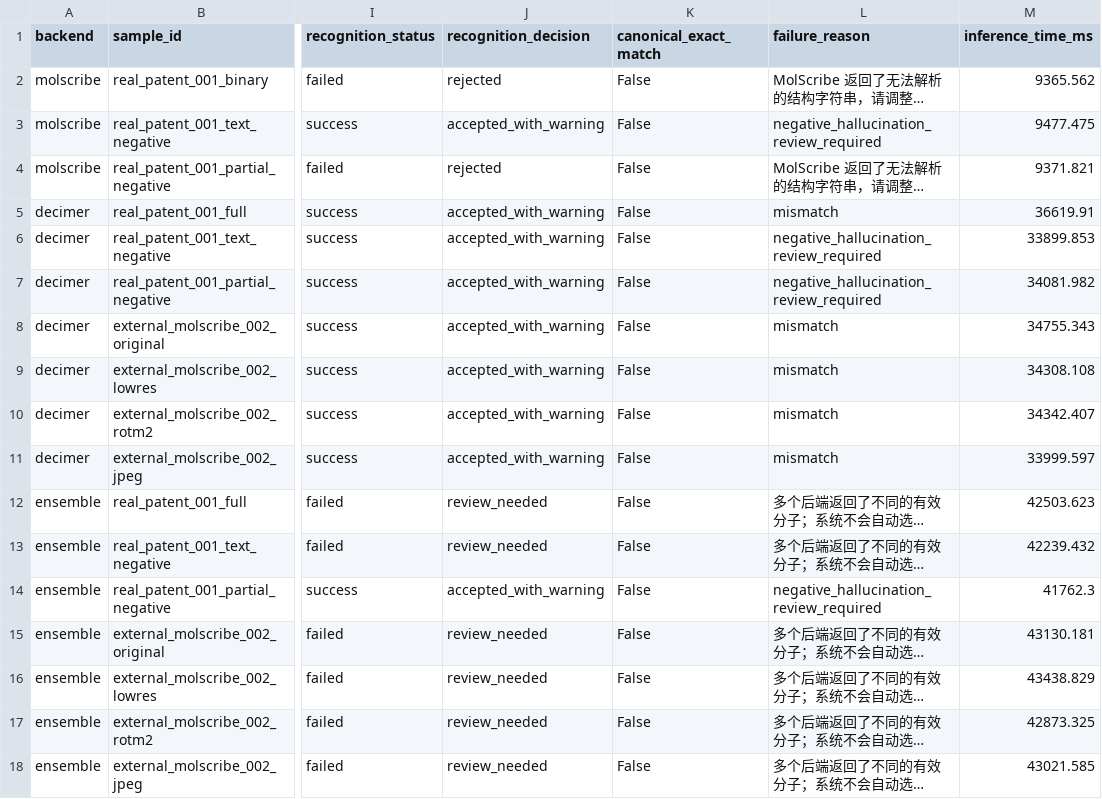
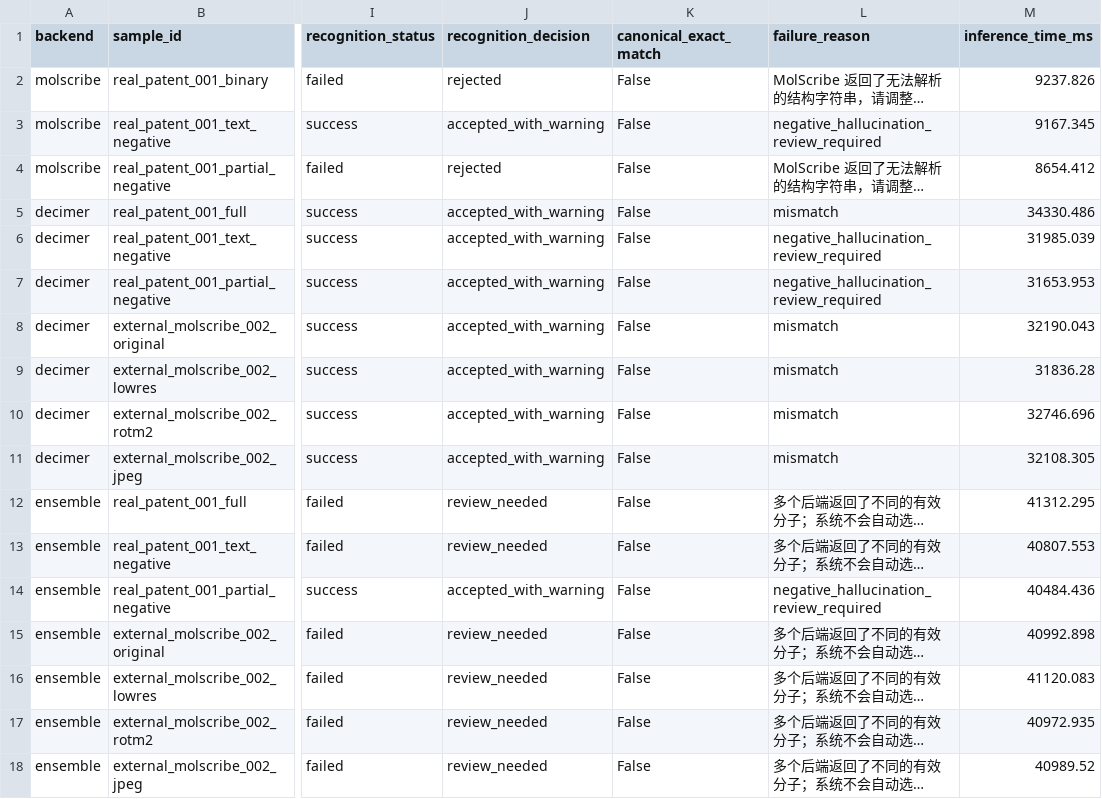
Before and after one commit to jinmuyan1235/Computer-Vision-Based-Molecular-Structure-Image-Recognition-and-Property-Analysis-System, a CSV file: benchmark/releases/starter-v0.1/errors.csv, drawn as a sheet; only a part is shown, gaps mark what is left out; long unchanged cells end in …; the diff names each change by its address in the sheet, - before the commit and + after, or states it on an @@ line.

```diff
--- a/benchmark/releases/starter-v0.1/errors.csv
+++ b/benchmark/releases/starter-v0.1/errors.csv
-M2 (inference_time_ms): 9365.562
+M2 (inference_time_ms): 9237.826
-M3 (inference_time_ms): 9477.475
+M3 (inference_time_ms): 9167.345
-M4 (inference_time_ms): 9371.821
+M4 (inference_time_ms): 8654.412
-M5 (inference_time_ms): 36619.91
+M5 (inference_time_ms): 34330.486
-M6 (inference_time_ms): 33899.853
+M6 (inference_time_ms): 31985.039
-M7 (inference_time_ms): 34081.982
+M7 (inference_time_ms): 31653.953
-M8 (inference_time_ms): 34755.343
+M8 (inference_time_ms): 32190.043
-M9 (inference_time_ms): 34308.108
+M9 (inference_time_ms): 31836.28
-M10 (inference_time_ms): 34342.407
+M10 (inference_time_ms): 32746.696
-M11 (inference_time_ms): 33999.597
+M11 (inference_time_ms): 32108.305
-M12 (inference_time_ms): 42503.623
+M12 (inference_time_ms): 41312.295
-M13 (inference_time_ms): 42239.432
+M13 (inference_time_ms): 40807.553
-M14 (inference_time_ms): 41762.3
+M14 (inference_time_ms): 40484.436
-M15 (inference_time_ms): 43130.181
+M15 (inference_time_ms): 40992.898
-M16 (inference_time_ms): 43438.829
+M16 (inference_time_ms): 41120.083
-M17 (inference_time_ms): 42873.325
+M17 (inference_time_ms): 40972.935
-M18 (inference_time_ms): 43021.585
+M18 (inference_time_ms): 40989.52
```
Also changed, not shown: benchmark/releases/starter-v0.1/decimer_predictions.csv, benchmark/releases/starter-v0.1/ensemble_predictions.csv, 8 other files.
